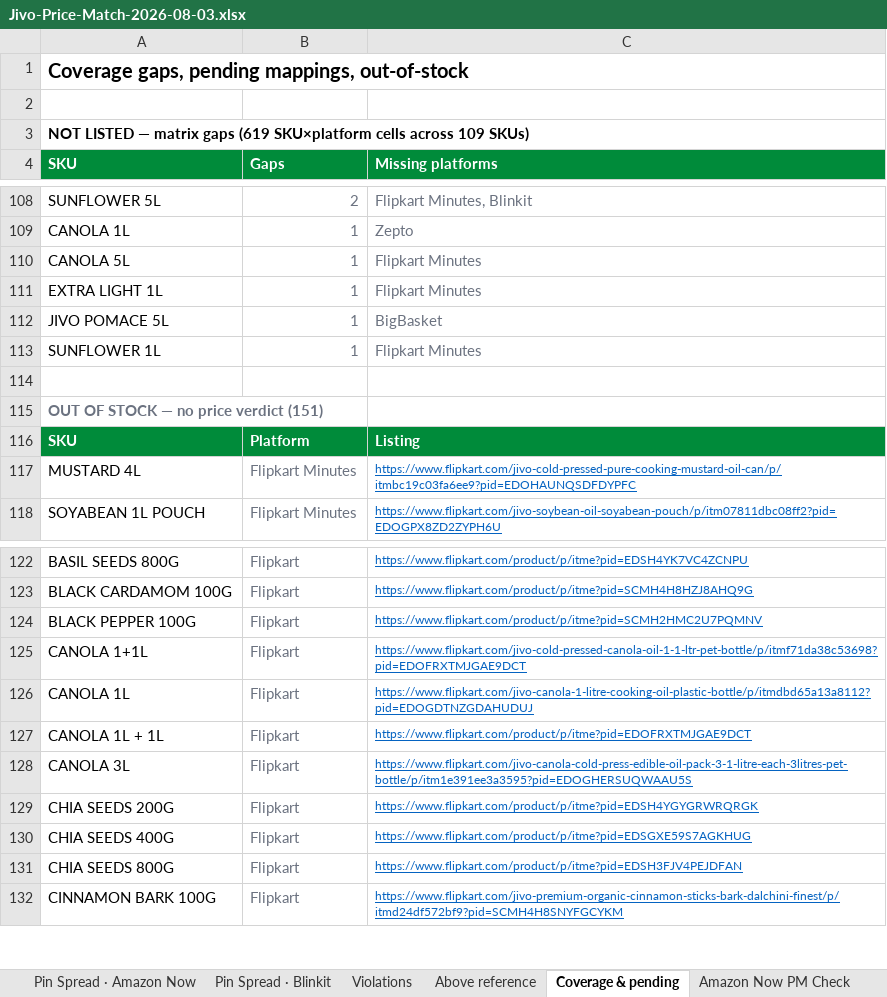
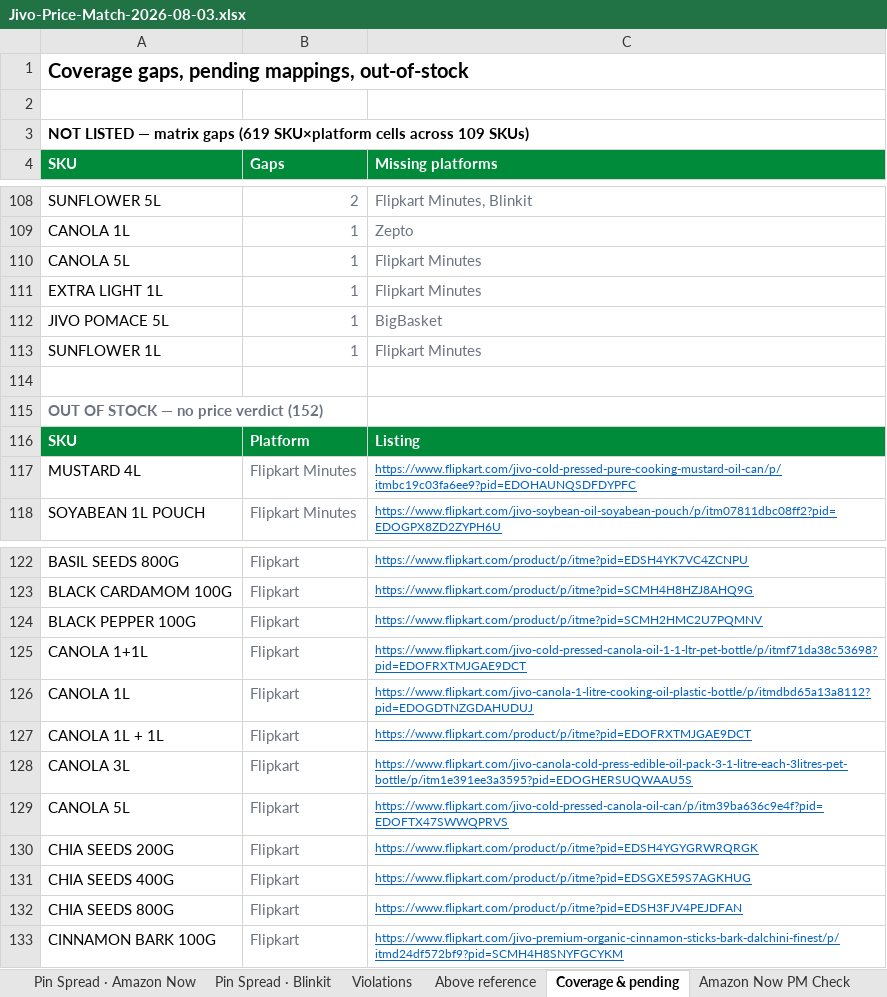
Before and after one commit to daman8271/sending-excel, an Excel workbook: Jivo-Price-Match-2026-08-03.xlsx, sheet Coverage & pending, drawn as a sheet; only a part is shown, gaps mark what is left out; values as stored, in another font and other column widths than the file's, no borders; the diff names each change by its address in the sheet, - before the commit and + after, or states it on an @@ line.

Commit message:
2026-08-03 — 13 Excel report(s)
Competitor-Price-Watch-AllQcomm-2026-08-03.xlsx,Competitor-Price-Watch-Amazon-Fresh-2026-08-03.xlsx Competitor-Price-Watch-Amazon-Now-2026-08-03.xlsx,Jivo-Amazon-Live-Report-2026-08-03.xlsx Jivo-AmazonFresh-Live-Report-2026-08-03.xlsx,Jivo-BigBasket-Pincode-Report-2026-08-03.xlsx Jivo-Blinkit-Live-Report-2026-08-03.xlsx,Jivo-Blinkit-Not-Listed-Pincodes-2026-08-03.xlsx Jivo-Flipkart-Live-Report-2026-08-03.xlsx,Jivo-FlipkartMinutes-Live-Report-2026-08-03.xlsx Jivo-Price-Match-2026-08-03.xlsx,Jivo-SwiggyInstamart-Live-Report-2026-08-03.xlsx Jivo-Zepto-Live-Report-2026-08-03.xlsx

```diff
--- a/Jivo-Price-Match-2026-08-03.xlsx (sheet Coverage & pending)
+++ b/Jivo-Price-Match-2026-08-03.xlsx (sheet Coverage & pending)
-A115 (SKU): OUT OF STOCK — no price verdict (151)
+A115 (SKU): OUT OF STOCK — no price verdict (152)
+row 129: CANOLA 5L | Flipkart | https://www.flipkart.com/jivo-cold-pressed-canola-oil-can/p/itm39ba636c9e4f?pid=EDOFTX47SWWQPRVS
```
Also changed, not shown: sheet Above reference, sheet Amazon Core PM Check, sheet Matrix, sheet Ecom Head, 3 other files.
